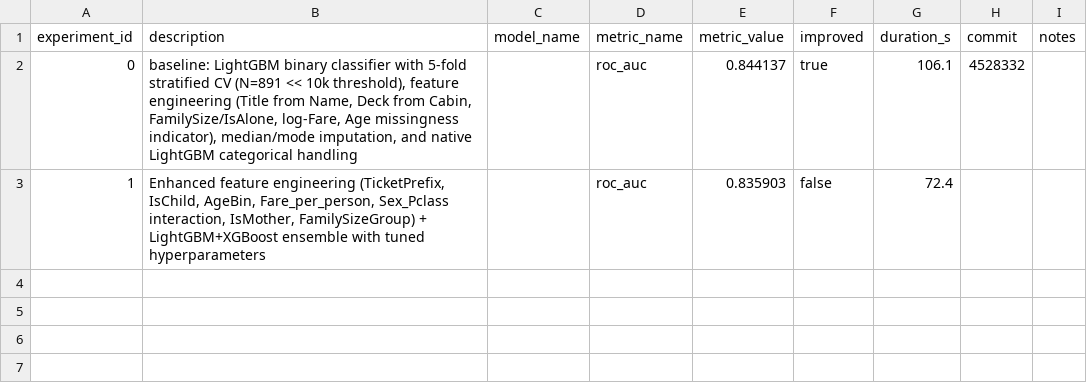
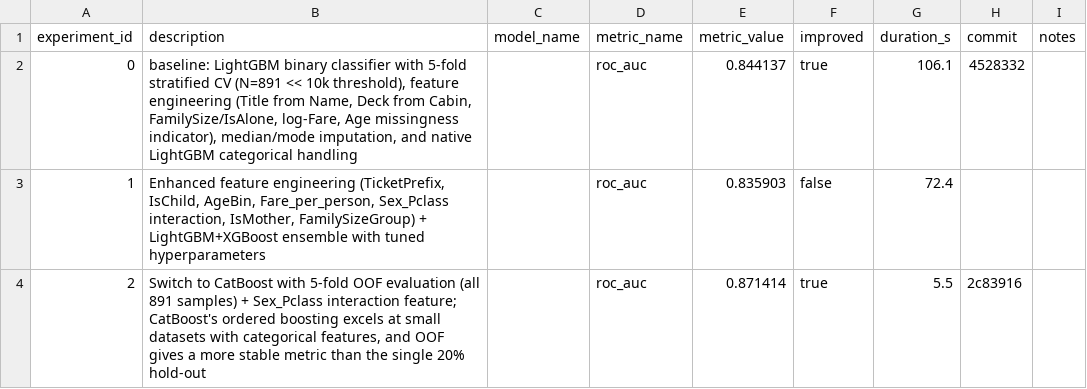
Before and after one commit to unionai-oss/autoresearch-experiments, a CSV file: titanic-lgbm-binary-20260713-2113/progress.csv, drawn as a sheet.

```diff
--- a/titanic-lgbm-binary-20260713-2113/progress.csv
+++ b/titanic-lgbm-binary-20260713-2113/progress.csv
@@ -3 +3,2 @@ experiment_id,description,model_name,metric_name,metric_value,improved,duration_
 1,"Enhanced feature engineering (TicketPrefix, IsChild, AgeBin, Fare_per_person, Sex_Pclass interaction, IsMother, FamilySizeGroup) + LightGBM+XGBoost ensemble with tuned hyperparameters",,roc_auc,0.835903,false,72.4,,
+2,"Switch to CatBoost with 5-fold OOF evaluation (all 891 samples) + Sex_Pclass interaction feature; CatBoost's ordered boosting excels at small datasets with categorical features, and OOF gives a more stable metric than the single 20% hold-out",,roc_auc,0.871414,true,5.5,2c83916,
```
Also changed, not shown: 2 other files.
